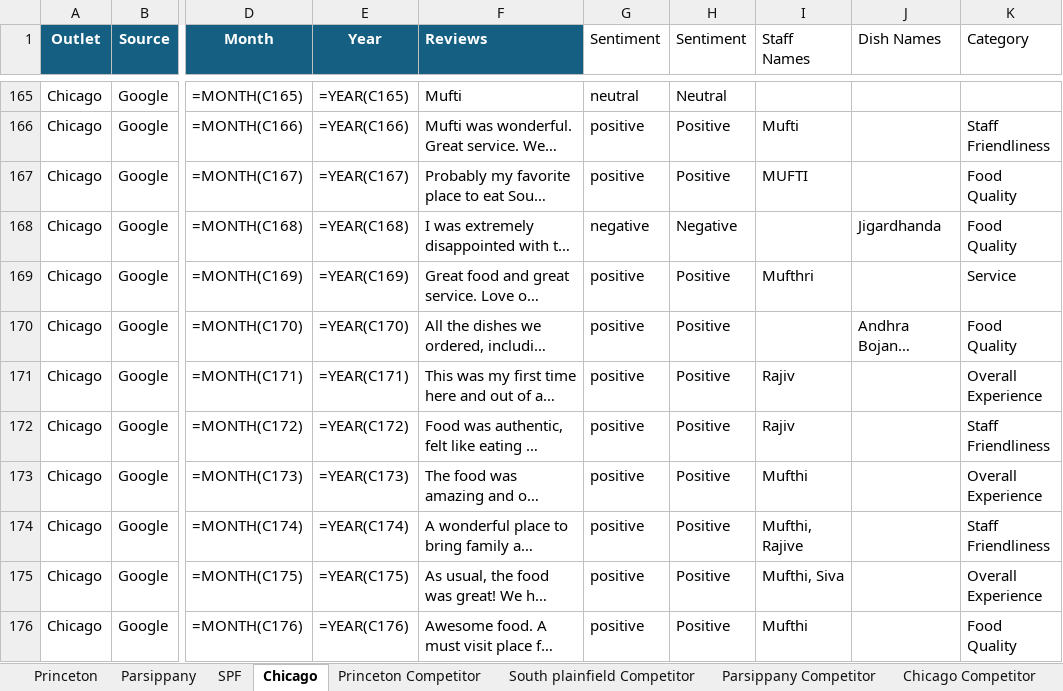
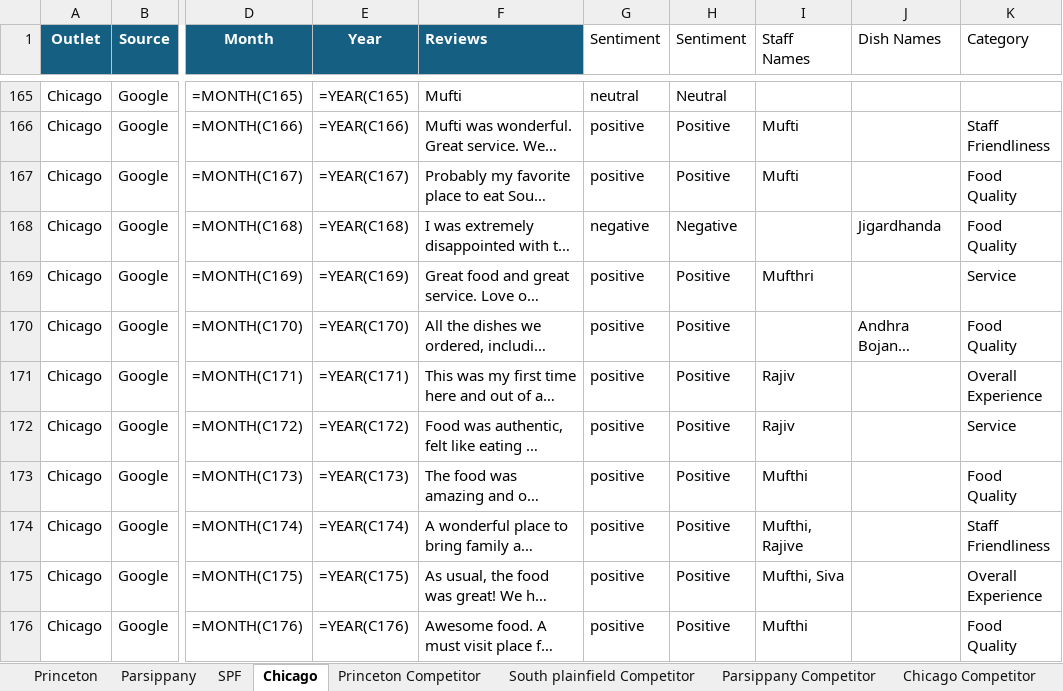
Before and after one commit to Yaswanth-Magil/Sentiment-Analysis-Dumy, an Excel workbook: A2b_January_month.xlsx, sheet Chicago, drawn as a sheet; only a part is shown, gaps mark what is left out; long unchanged cells end in …; values as stored, in another font and other column widths than the file's, no borders; formulas without a stored value are shown as written; table styles not drawn; the diff covers the shown part only; the diff names each change by its address in the sheet, - before the commit and + after, or states it on an @@ line.

```diff
--- a/A2b_January_month.xlsx (sheet Chicago)
+++ b/A2b_January_month.xlsx (sheet Chicago)
-I167 (Staff Names): MUFTI
+I167 (Staff Names): Mufti
-K172 (Category): Staff Friendliness
+K172 (Category): Service
-K173 (Category): Overall Experience
+K173 (Category): Food Quality
```
Also changed, not shown: 24 edited cells elsewhere in this sheet, sheet Parsippany, sheet Princeton, sheet SPF, sheet Chicago Competitor, sheet South plainfield Competitor, sheet Princeton Competitor, 1 more sheet.
